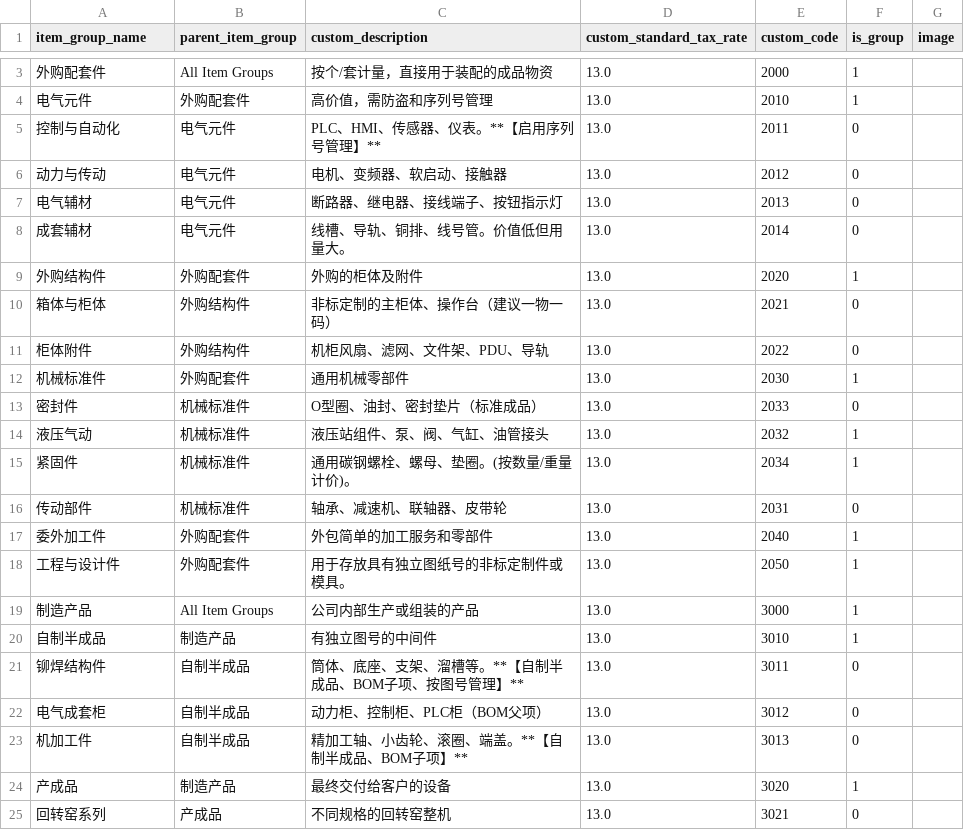
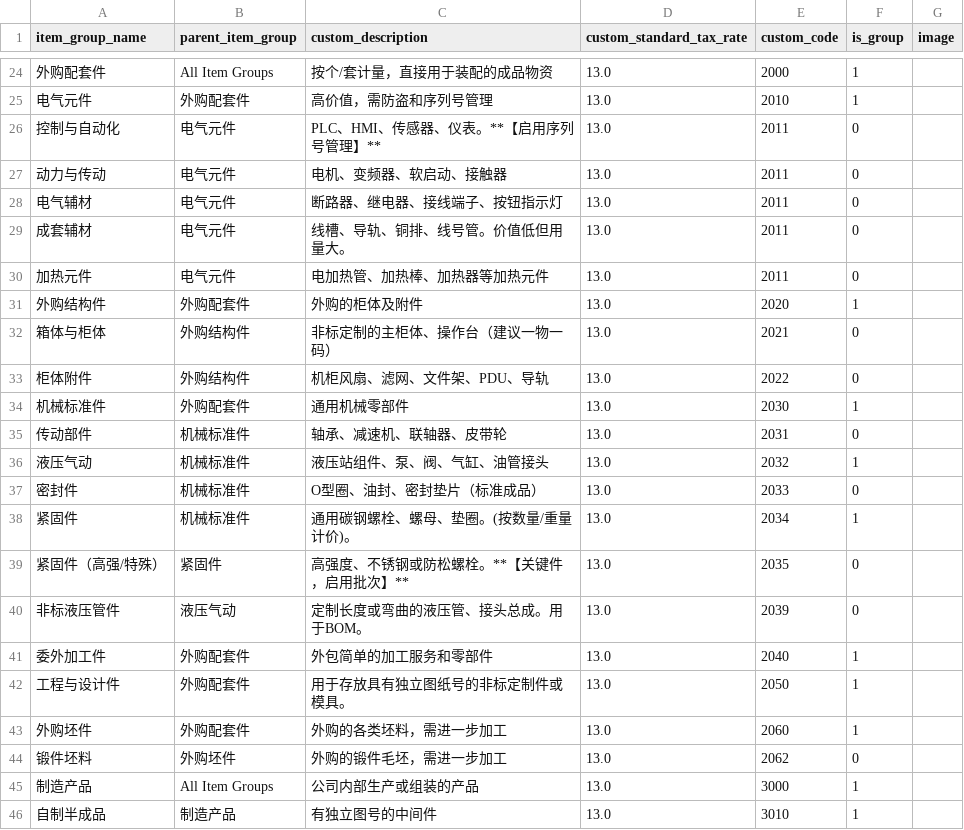
Before and after one commit to clordweel/cos, a CSV file: importable_data/Item Group.csv, drawn as a sheet; only a part is shown, gaps mark what is left out; the shorter side is filled out with more unchanged rows; the diff covers the shown part only.

```diff
--- a/importable_data/Item Group.csv
+++ b/importable_data/Item Group.csv
@@ -6,3 +27,4 @@
-"动力与传动","电气元件","电机、变频器、软启动、接触器",13.0,"2012",0,""
-"电气辅材","电气元件","断路器、继电器、接线端子、按钮指示灯",13.0,"2013",0,""
-"成套辅材","电气元件","线槽、导轨、铜排、线号管。价值低但用量大。",13.0,"2014",0,""
+"动力与传动","电气元件","电机、变频器、软启动、接触器","13.0","2011","0",""
+"电气辅材","电气元件","断路器、继电器、接线端子、按钮指示灯","13.0","2011","0",""
+"成套辅材","电气元件","线槽、导轨、铜排、线号管。价值低但用量大。","13.0","2011","0",""
+"加热元件","电气元件","电加热管、加热棒、加热器等加热元件","13.0","2011","0",""
@@ -12,0 +35,2 @@
+"传动部件","机械标准件","轴承、减速机、联轴器、皮带轮","13.0","2031","0",""
+"液压气动","机械标准件","液压站组件、泵、阀、气缸、油管接头","13.0","2032","1",""
@@ -14 +37,0 @@
-"液压气动","机械标准件","液压站组件、泵、阀、气缸、油管接头",13.0,"2032",1,""
@@ -16 +39,2 @@
-"传动部件","机械标准件","轴承、减速机、联轴器、皮带轮",13.0,"2031",0,""
+"紧固件（高强/特殊）","紧固件","高强度、不锈钢或防松螺栓。**【关键件，启用批次】**","13.0","2035","0",""
+"非标液压管件","液压气动","定制长度或弯曲的液压管、接头总成。用于BOM。","13.0","2039","0",""
@@ -18,0 +43,2 @@
+"外购坯件","外购配套件","外购的各类坯料，需进一步加工","13.0","2060","1",""
+"锻件坯料","外购坯件","外购的锻件毛坯，需进一步加工","13.0","2062","0",""
```
Also changed, not shown: 9 added rows, 9 removed rows, 25 moved rows and 3 edited cells elsewhere in this file, importable_data/Brand.csv.
